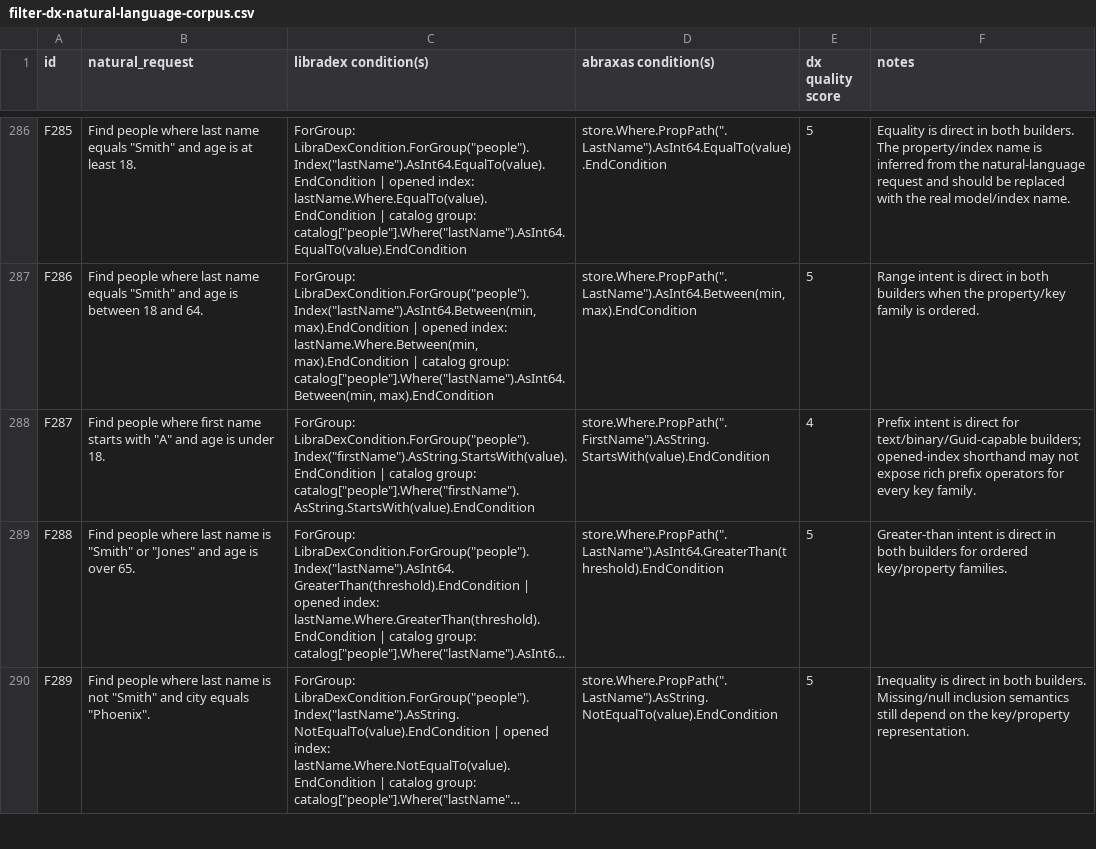
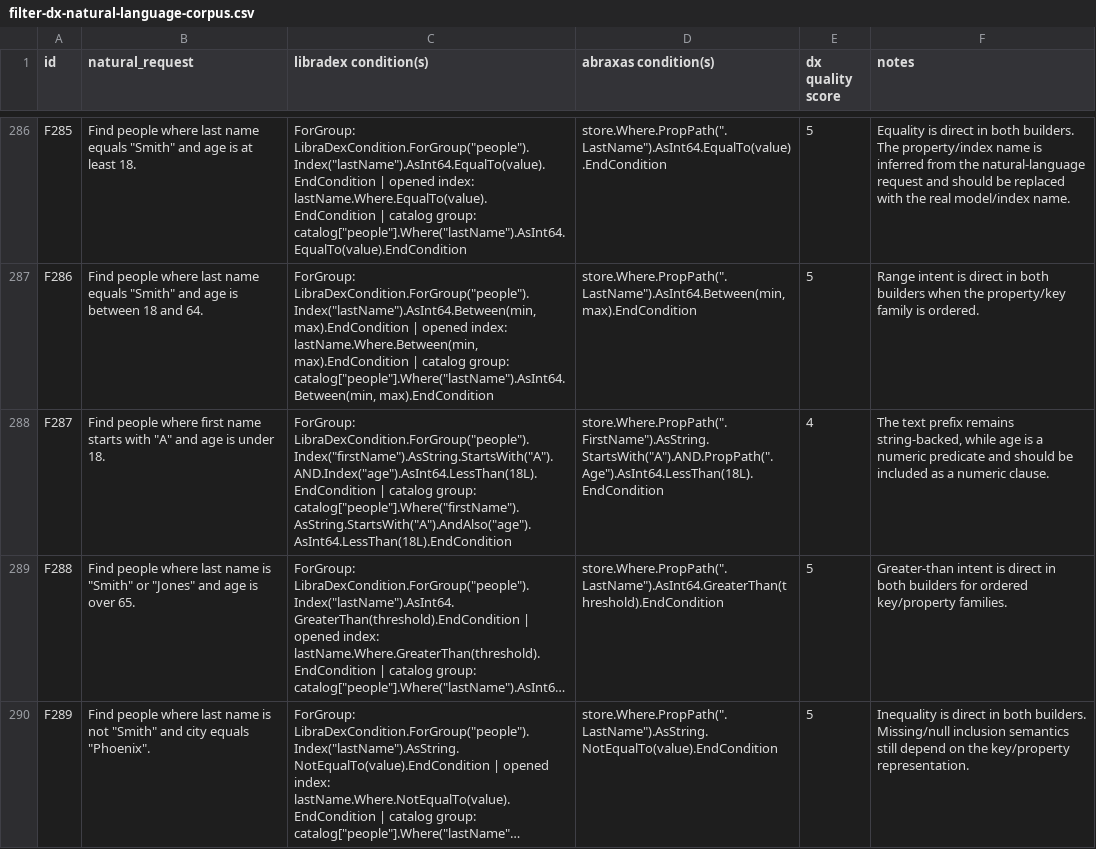
Before and after one commit to alt160/LibraDex, a CSV file: artifacts/filter-dx-natural-language-corpus.csv, drawn as a sheet; only a part is shown, gaps mark what is left out; long unchanged cells end in …; the diff covers the shown part only; the diff names each change by its address in the sheet, - before the commit and + after, or states it on an @@ line.

Commit message:
Audit numeric filter corpus rows

```diff
--- a/artifacts/filter-dx-natural-language-corpus.csv
+++ b/artifacts/filter-dx-natural-language-corpus.csv
-C288 (libradex condition(s)): ForGroup: LibraDexCondition.ForGroup("people").Index("firstName").AsString.StartsWith(value).EndCondition | catalog group: catalog["people"].Where("firstName").AsString.StartsWith(value).EndCondition
+C288 (libradex condition(s)): ForGroup: LibraDexCondition.ForGroup("people").Index("firstName").AsString.StartsWith("A").AND.Index("age").AsInt64.LessThan(18L).EndCondition | catalog group: catalog["people"].Where("firstName").AsString.StartsWith("A").AndAlso("age").AsInt64.LessThan(18L).EndCondition
-D288 (abraxas condition(s)): store.Where.PropPath(".FirstName").AsString.StartsWith(value).EndCondition
+D288 (abraxas condition(s)): store.Where.PropPath(".FirstName").AsString.StartsWith("A").AND.PropPath(".Age").AsInt64.LessThan(18L).EndCondition
-F288 (notes): Prefix intent is direct for text/binary/Guid-capable builders; opened-index shorthand may not expose rich prefix operators for every key family.
+F288 (notes): The text prefix remains string-backed, while age is a numeric predicate and should be included as a numeric clause.
```
Also changed, not shown: 90 edited cells elsewhere in this file, 2 other files.
